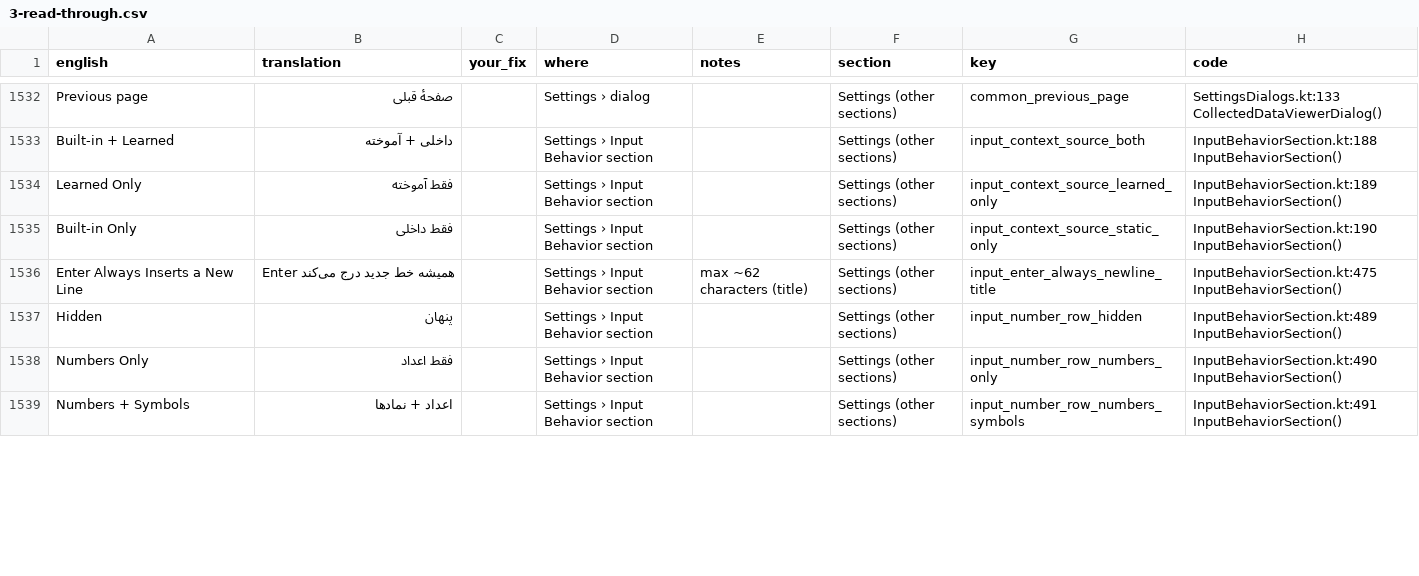
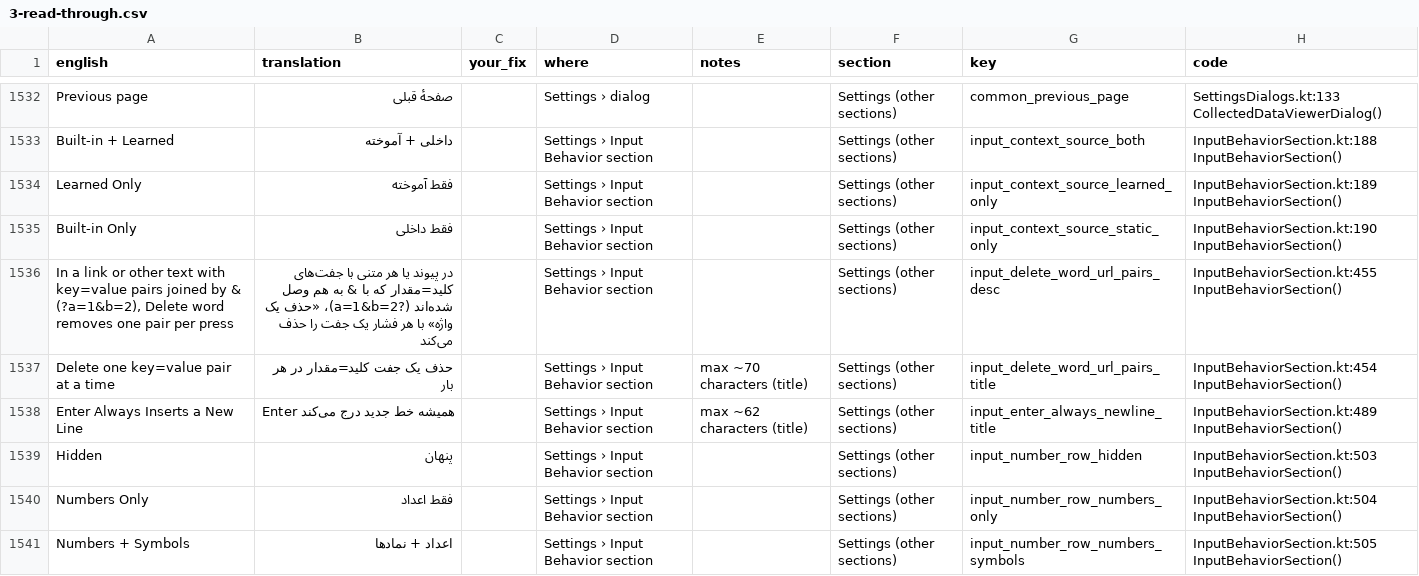
Before and after one commit to tribixbite/CleverKeys, a CSV file: docs/i18n/review/2026-11/fa/3-read-through.csv, drawn as a sheet; only a part is shown, gaps mark what is left out; the diff covers the shown part only.

```diff
--- a/docs/i18n/review/2026-11/fa/3-read-through.csv
+++ b/docs/i18n/review/2026-11/fa/3-read-through.csv
@@ -1535,5 +1535,7 @@ Learned Only,فقط آموخته,,Settings › Input Behavior section,,Settings
 Built-in Only,فقط داخلی,,Settings › Input Behavior section,,Settings (other sections),input_context_source_static_only,InputBehaviorSection.kt:190 InputBehaviorSection()
-Enter Always Inserts a New Line,Enter همیشه خط جدید درج می‌کند,,Settings › Input Behavior section,max ~62 characters (title),Settings (other sections),input_enter_always_newline_title,InputBehaviorSection.kt:475 InputBehaviorSection()
-Hidden,پنهان,,Settings › Input Behavior section,,Settings (other sections),input_number_row_hidden,InputBehaviorSection.kt:489 InputBehaviorSection()
-Numbers Only,فقط اعداد,,Settings › Input Behavior section,,Settings (other sections),input_number_row_numbers_only,InputBehaviorSection.kt:490 InputBehaviorSection()
-Numbers + Symbols,اعداد + نمادها,,Settings › Input Behavior section,,Settings (other sections),input_number_row_numbers_symbols,InputBehaviorSection.kt:491 InputBehaviorSection()
+"In a link or other text with key=value pairs joined by & (?a=1&b=2), Delete word removes one pair per press",در پیوند یا هر متنی با جفت‌های کلید=مقدار که با & به هم وصل شده‌اند (?a=1&b=2)، «حذف یک واژه» با هر فشار یک جفت را حذف می‌کند,,Settings › Input Behavior section,,Settings (other sections),input_delete_word_url_pairs_desc,InputBehaviorSection.kt:455 InputBehaviorSection()
+Delete one key=value pair at a time,حذف یک جفت کلید=مقدار در هر بار,,Settings › Input Behavior section,max ~70 characters (title),Settings (other sections),input_delete_word_url_pairs_title,InputBehaviorSection.kt:454 InputBehaviorSection()
+Enter Always Inserts a New Line,Enter همیشه خط جدید درج می‌کند,,Settings › Input Behavior section,max ~62 characters (title),Settings (other sections),input_enter_always_newline_title,InputBehaviorSection.kt:489 InputBehaviorSection()
+Hidden,پنهان,,Settings › Input Behavior section,,Settings (other sections),input_number_row_hidden,InputBehaviorSection.kt:503 InputBehaviorSection()
+Numbers Only,فقط اعداد,,Settings › Input Behavior section,,Settings (other sections),input_number_row_numbers_only,InputBehaviorSection.kt:504 InputBehaviorSection()
+Numbers + Symbols,اعداد + نمادها,,Settings › Input Behavior section,,Settings (other sections),input_number_row_numbers_symbols,InputBehaviorSection.kt:505 InputBehaviorSection()
```
Also changed, not shown: 47 edited cells elsewhere in this file, docs/i18n/review/2026-11/fil/3-read-through.csv, docs/i18n/review/2026-11/hu/3-read-through.csv, 33 other files.
